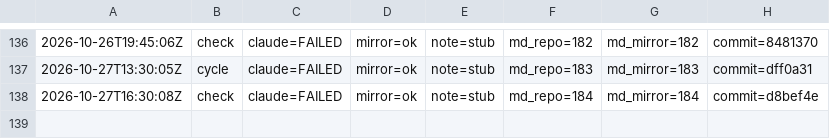
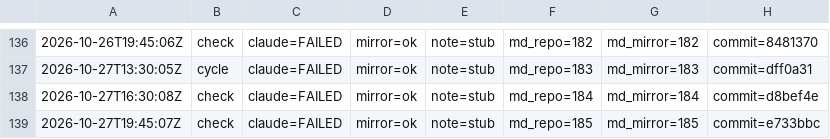
Before and after one commit to dovidlfeldman/awesome-systematic-trading, a TSV file: automation/run-status.tsv, drawn as a sheet; only a part is shown, gaps mark what is left out; the diff names each change by its address in the sheet, - before the commit and + after, or states it on an @@ line.

Commit message:
Run status: check claude=FAILED mirror=ok note=stub (185/185 md)

```diff
--- a/automation/run-status.tsv
+++ b/automation/run-status.tsv
+row 139: 2026-10-27T19:45:07Z | check | claude=FAILED | mirror=ok | note=stub | md_repo=185 | md_mirror=185 | commit=e733bbc
```
